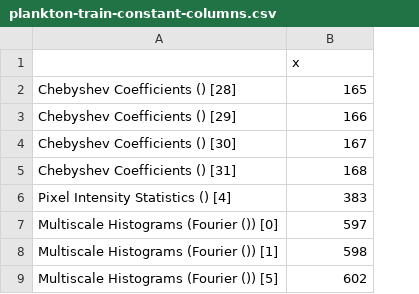
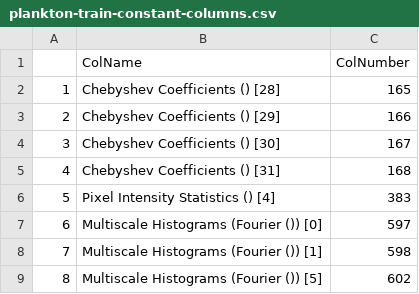
Before and after one commit to EarlGlynn/kaggle-plankton, a CSV file: WndCharm/plankton-train-constant-columns.csv, drawn as a sheet; only a part is shown; removed rows and columns are numbered as before the commit, all else as after; the diff names each change by its address in the sheet, - before the commit and + after, or states it on an @@ line.

```diff
--- a/WndCharm/plankton-train-constant-columns.csv
+++ b/WndCharm/plankton-train-constant-columns.csv
+column A, rows 2-9: 1 | 2 | 3 | 4 | 5 | 6 | 7 | 8
-row 1:  | x
+row 1:  | ColName | ColNumber
```
Also changed, not shown: 10 other files.
